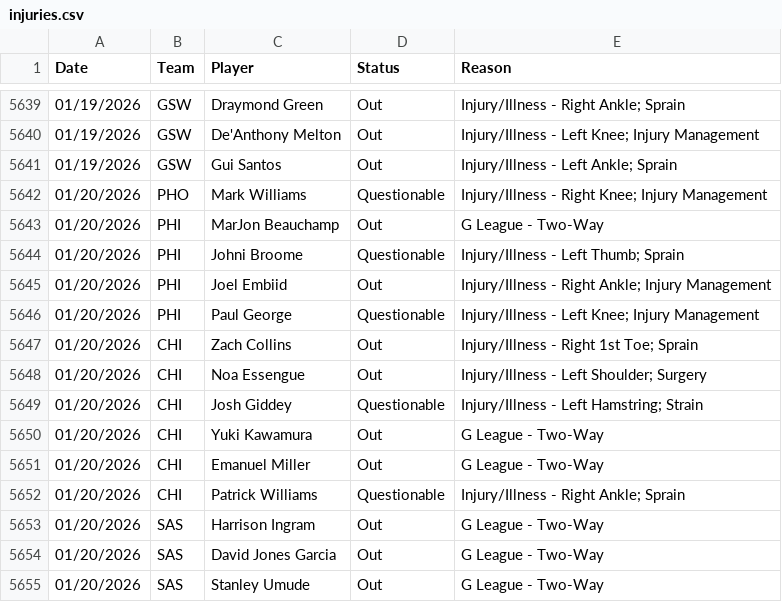
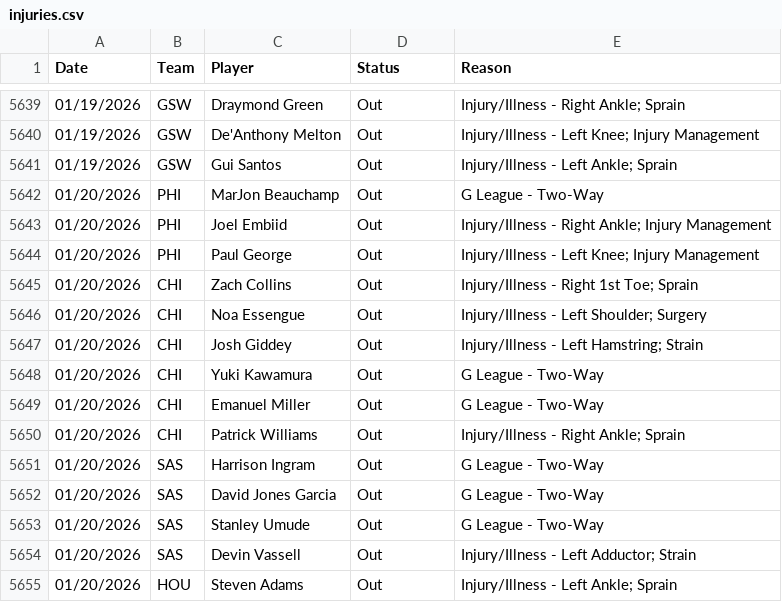
Before and after one commit to Relenes510/fantasy_basketball, a CSV file: tables/2025/injuries.csv, drawn as a sheet; only a part is shown, gaps mark what is left out; the shorter side is filled out with more unchanged rows.

```diff
--- a/tables/2025/injuries.csv
+++ b/tables/2025/injuries.csv
@@ -5641,13 +5641,11 @@ Date,Team,Player,Status,Reason
 01/19/2026,GSW,Gui Santos,Out,Injury/Illness - Left Ankle; Sprain
-01/20/2026,PHO,Mark Williams,Questionable,Injury/Illness - Right Knee; Injury Management
 01/20/2026,PHI,MarJon Beauchamp,Out,G League - Two-Way
-01/20/2026,PHI,Johni Broome,Questionable,Injury/Illness - Left Thumb; Sprain
 01/20/2026,PHI,Joel Embiid,Out,Injury/Illness - Right Ankle; Injury Management
-01/20/2026,PHI,Paul George,Questionable,Injury/Illness - Left Knee; Injury Management
+01/20/2026,PHI,Paul George,Out,Injury/Illness - Left Knee; Injury Management
 01/20/2026,CHI,Zach Collins,Out,Injury/Illness - Right 1st Toe; Sprain
 01/20/2026,CHI,Noa Essengue,Out,Injury/Illness - Left Shoulder; Surgery
-01/20/2026,CHI,Josh Giddey,Questionable,Injury/Illness - Left Hamstring; Strain
+01/20/2026,CHI,Josh Giddey,Out,Injury/Illness - Left Hamstring; Strain
 01/20/2026,CHI,Yuki Kawamura,Out,G League - Two-Way
 01/20/2026,CHI,Emanuel Miller,Out,G League - Two-Way
-01/20/2026,CHI,Patrick Williams,Questionable,Injury/Illness - Right Ankle; Sprain
+01/20/2026,CHI,Patrick Williams,Out,Injury/Illness - Right Ankle; Sprain
 01/20/2026,SAS,Harrison Ingram,Out,G League - Two-Way
```
Also changed, not shown: tables/2025/daily_lineups.csv, tables/2025/gmday_preds_PTS.csv, 1 other file.
